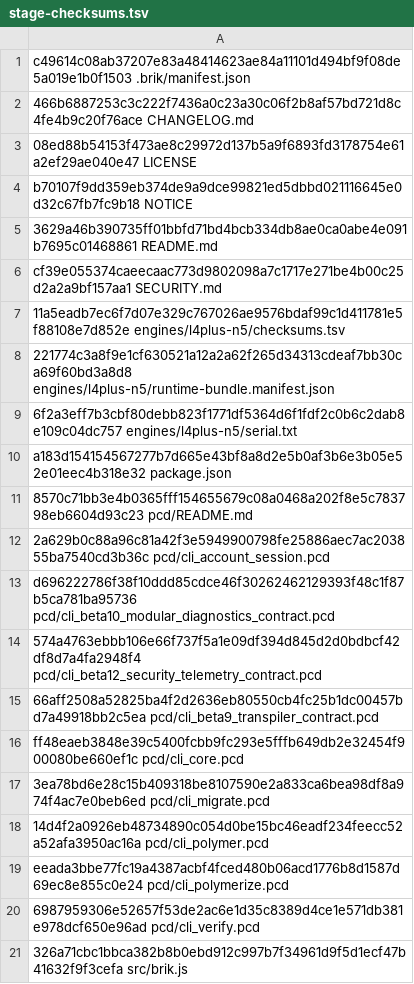
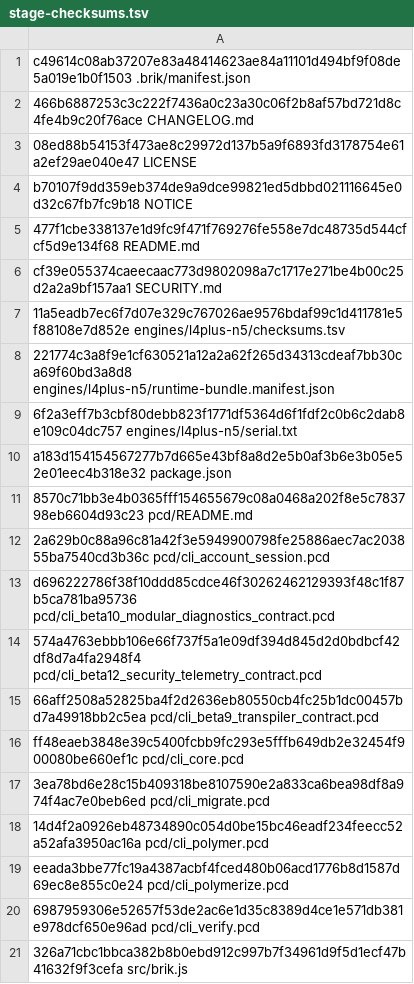
Before and after one commit to brik64/brik64-cli, a TSV file: evidence/beta12-package/stage-checksums.tsv, drawn as a sheet.

Commit message:
Update beta12 public package hash (#135)
Co-authored-by: carlosjperez <carlos.perez@nazcamedia.net>

```diff
--- a/evidence/beta12-package/stage-checksums.tsv
+++ b/evidence/beta12-package/stage-checksums.tsv
@@ -4,3 +4,3 @@ c49614c08ab37207e83a48414623ae84a11101d494bf9f08de5a019e1b0f1503  .brik/manifest
 b70107f9dd359eb374de9a9dce99821ed5dbbd021116645e0d32c67fb7fc9b18  NOTICE
-3629a46b390735ff01bbfd71bd4bcb334db8ae0ca0abe4e091b7695c01468861  README.md
+477f1cbe338137e1d9fc9f471f769276fe558e7dc48735d544cfcf5d9e134f68  README.md
 cf39e055374caeecaac773d9802098a7c1717e271be4b00c25d2a2a9bf157aa1  SECURITY.md
```
Also changed, not shown: 16 other files.
